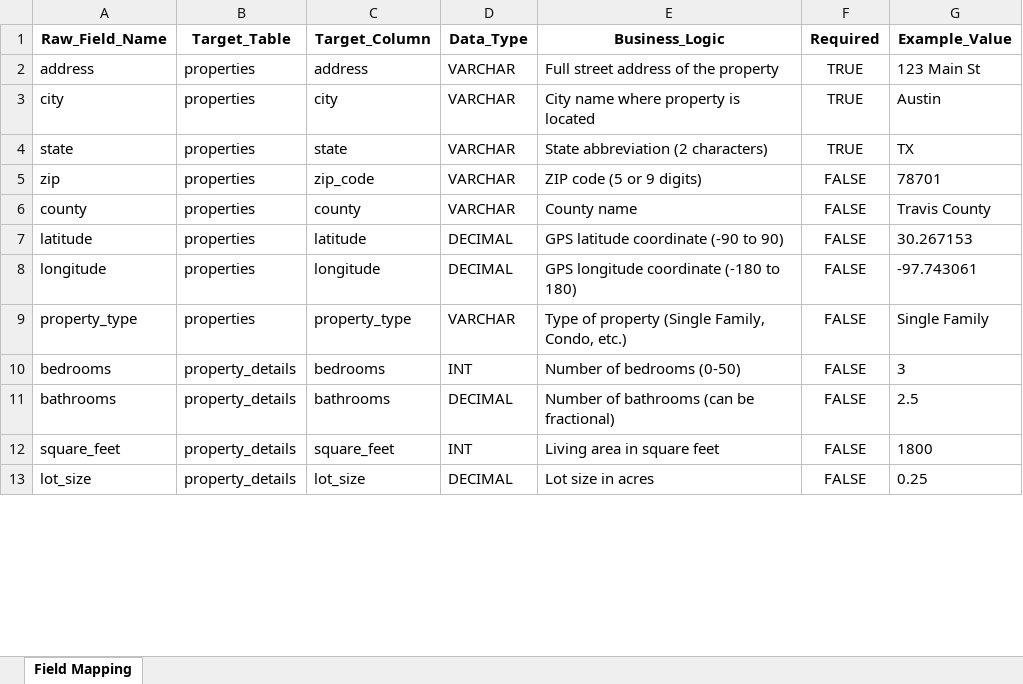
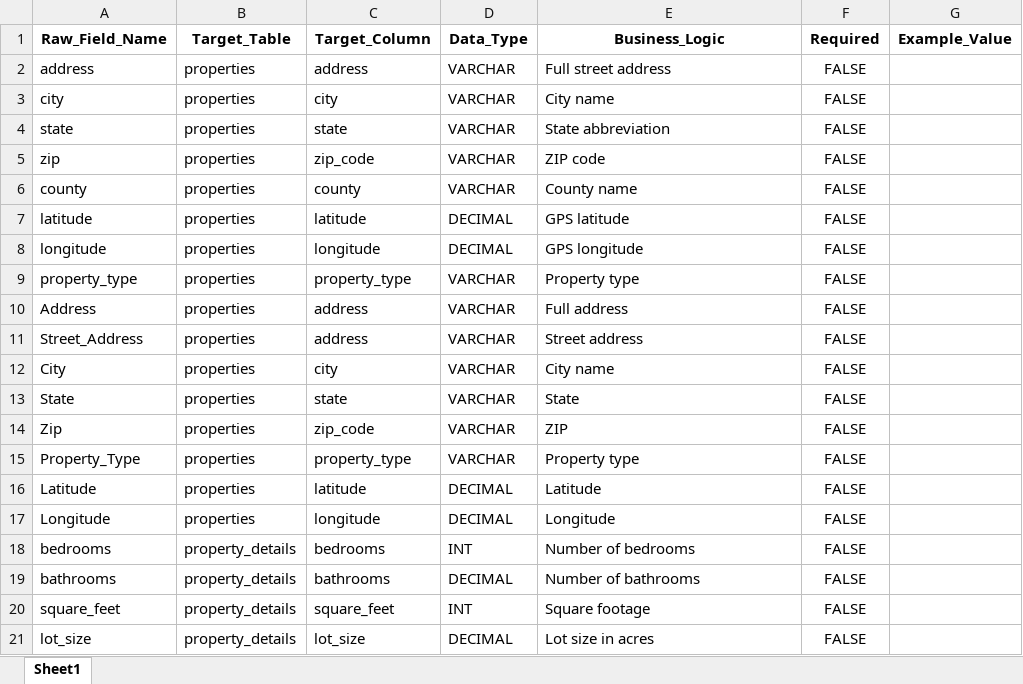
Before and after one commit to adityasingh770-protonmail/Data_Engineer_Assessment, an Excel workbook: data/Field Config.xlsx, sheet Sheet1, drawn as a sheet; only a part is shown; values as stored, in another font and other column widths than the file's, no borders; addresses are those after the commit; the diff covers the shown part only; the diff names each change by its address in the sheet, - before the commit and + after, or states it on an @@ line.

Commit message:
fix: mapping of fields from properties was   incorrect fix: script was just running on sample_properties instead of full   fake properties file

```diff
--- a/data/Field Config.xlsx (sheet Sheet1)
+++ b/data/Field Config.xlsx (sheet Sheet1)
-sheet tab: Field Mapping
+sheet tab: Sheet1
-E2 (Business_Logic): Full street address of the property
+E2 (Business_Logic): Full street address
-F2:F4 (Required): TRUE
+F2:F4 (Required): FALSE
-G2 (Example_Value): 123 Main St
+G2 (Example_Value): (empty)
-E3 (Business_Logic): City name where property is located
+E3 (Business_Logic): City name
-G3 (Example_Value): Austin
+G3 (Example_Value): (empty)
-E4 (Business_Logic): State abbreviation (2 characters)
+E4 (Business_Logic): State abbreviation
-G4 (Example_Value): TX
+G4 (Example_Value): (empty)
-E5 (Business_Logic): ZIP code (5 or 9 digits)
+E5 (Business_Logic): ZIP code
-G5 (Example_Value): 78701
+G5 (Example_Value): (empty)
-G6 (Example_Value): Travis County
+G6 (Example_Value): (empty)
-E7 (Business_Logic): GPS latitude coordinate (-90 to 90)
+E7 (Business_Logic): GPS latitude
-G7 (Example_Value): 30.267153
+G7 (Example_Value): (empty)
-E8 (Business_Logic): GPS longitude coordinate (-180 to 180)
+E8 (Business_Logic): GPS longitude
-G8 (Example_Value): -97.743061
+G8 (Example_Value): (empty)
-E9 (Business_Logic): Type of property (Single Family, Condo, etc.)
+E9 (Business_Logic): Property type
-G9 (Example_Value): Single Family
+G9 (Example_Value): (empty)
+row 10: Address | properties | address | VARCHAR | Full address | FALSE
+row 11: Street_Address | properties | address | VARCHAR | Street address | FALSE
+row 12: City | properties | city | VARCHAR | City name | FALSE
+row 13: State | properties | state | VARCHAR | State | FALSE
+row 14: Zip | properties | zip_code | VARCHAR | ZIP | FALSE
+row 15: Property_Type | properties | property_type | VARCHAR | Property type | FALSE
+row 16: Latitude | properties | latitude | DECIMAL | Latitude | FALSE
+row 17: Longitude | properties | longitude | DECIMAL | Longitude | FALSE
-E18 (Business_Logic): Number of bedrooms (0-50)
+E18 (Business_Logic): Number of bedrooms
-G18 (Example_Value): 3
+G18 (Example_Value): (empty)
-E19 (Business_Logic): Number of bathrooms (can be fractional)
+E19 (Business_Logic): Number of bathrooms
-G19 (Example_Value): 2.5
+G19 (Example_Value): (empty)
-E20 (Business_Logic): Living area in square feet
+E20 (Business_Logic): Square footage
-G20 (Example_Value): 1800
+G20 (Example_Value): (empty)
-G21 (Example_Value): 0.25
+G21 (Example_Value): (empty)
```
Also changed, not shown: 16 added rows, 5 removed rows and 28 edited cells elsewhere in this sheet, 3 other files.
